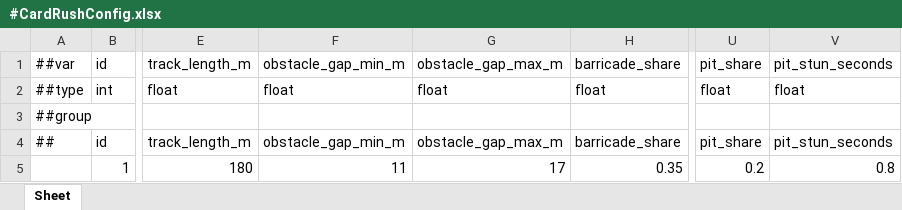
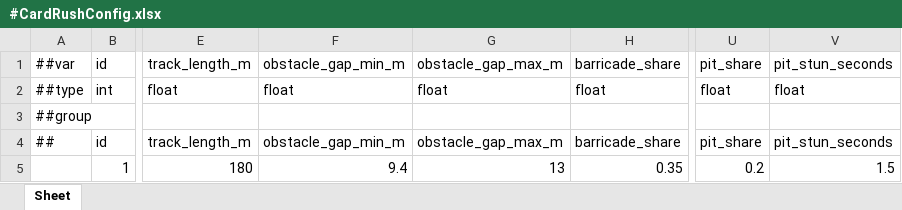
Before and after one commit to Baeinsoo/infrastructure, an Excel workbook: table/Datas/#CardRushConfig.xlsx, sheet Sheet, drawn as a sheet; only a part is shown, gaps mark what is left out; values as stored, in another font and other column widths than the file's, no borders; the diff names each change by its address in the sheet, - before the commit and + after, or states it on an @@ line.

```diff
--- a/table/Datas/#CardRushConfig.xlsx (sheet Sheet)
+++ b/table/Datas/#CardRushConfig.xlsx (sheet Sheet)
-F5: 11
+F5: 9.4
-G5: 17
+G5: 13
-V5: 0.8
+V5: 1.5
```
